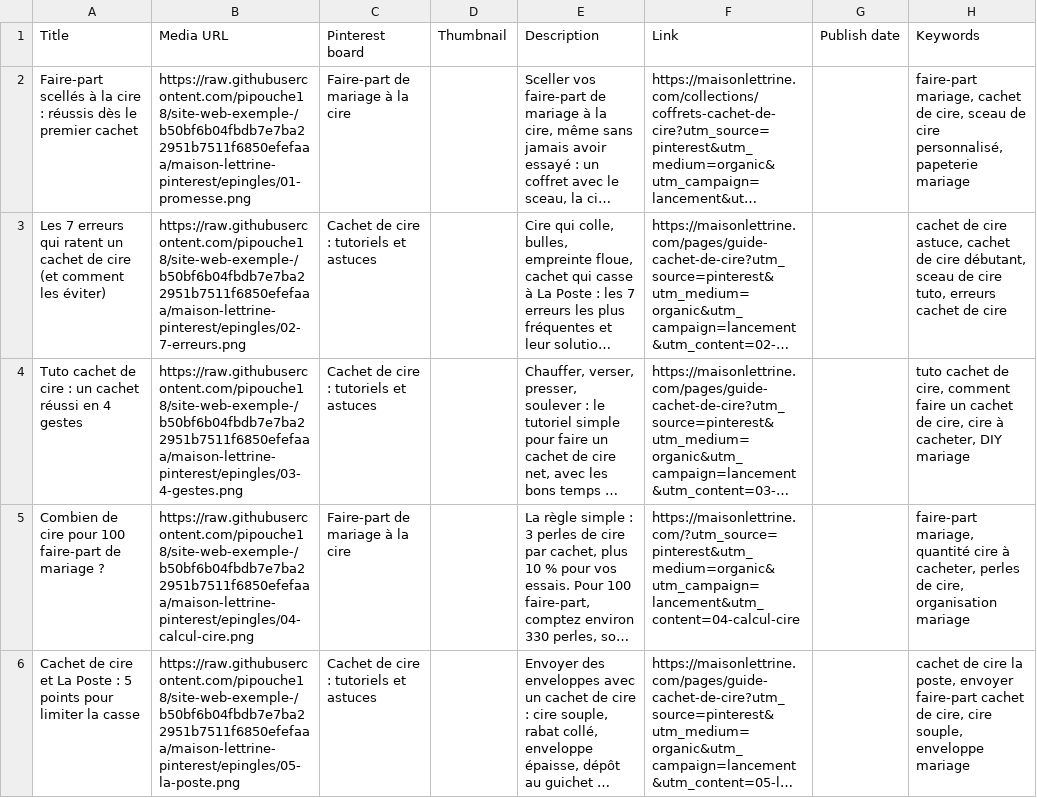
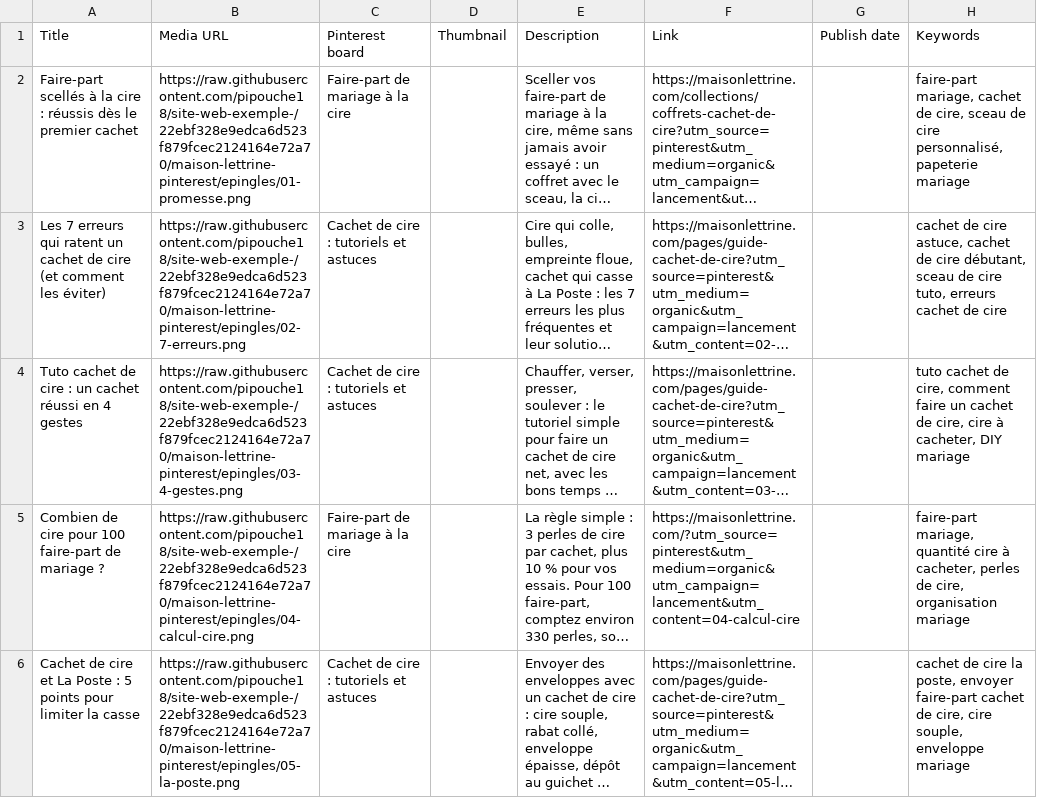
Before and after one commit to pipouche18/site-web-exemple-, a CSV file: maison-lettrine-pinterest/import-pinterest.csv, drawn as a sheet; only a part is shown; long unchanged cells end in …; the diff covers the shown part only; the diff names each change by its address in the sheet, - before the commit and + after, or states it on an @@ line.

```diff
--- a/maison-lettrine-pinterest/import-pinterest.csv
+++ b/maison-lettrine-pinterest/import-pinterest.csv
-B2: https://raw.githubusercontent.com/pipouche18/site-web-exemple-/b50bf6b04fbdb7e7ba22951b7511f6850efefaaa/maison-lettrine-pinterest/epingles/01-promesse.png
+B2: https://raw.githubusercontent.com/pipouche18/site-web-exemple-/22ebf328e9edca6d523f879fcec2124164e72a70/maison-lettrine-pinterest/epingles/01-promesse.png
-B3: https://raw.githubusercontent.com/pipouche18/site-web-exemple-/b50bf6b04fbdb7e7ba22951b7511f6850efefaaa/maison-lettrine-pinterest/epingles/02-7-erreurs.png
+B3: https://raw.githubusercontent.com/pipouche18/site-web-exemple-/22ebf328e9edca6d523f879fcec2124164e72a70/maison-lettrine-pinterest/epingles/02-7-erreurs.png
-B4: https://raw.githubusercontent.com/pipouche18/site-web-exemple-/b50bf6b04fbdb7e7ba22951b7511f6850efefaaa/maison-lettrine-pinterest/epingles/03-4-gestes.png
+B4: https://raw.githubusercontent.com/pipouche18/site-web-exemple-/22ebf328e9edca6d523f879fcec2124164e72a70/maison-lettrine-pinterest/epingles/03-4-gestes.png
-B5: https://raw.githubusercontent.com/pipouche18/site-web-exemple-/b50bf6b04fbdb7e7ba22951b7511f6850efefaaa/maison-lettrine-pinterest/epingles/04-calcul-cire.png
+B5: https://raw.githubusercontent.com/pipouche18/site-web-exemple-/22ebf328e9edca6d523f879fcec2124164e72a70/maison-lettrine-pinterest/epingles/04-calcul-cire.png
-B6: https://raw.githubusercontent.com/pipouche18/site-web-exemple-/b50bf6b04fbdb7e7ba22951b7511f6850efefaaa/maison-lettrine-pinterest/epingles/05-la-poste.png
+B6: https://raw.githubusercontent.com/pipouche18/site-web-exemple-/22ebf328e9edca6d523f879fcec2124164e72a70/maison-lettrine-pinterest/epingles/05-la-poste.png
```
Also changed, not shown: 5 edited cells elsewhere in this file.
